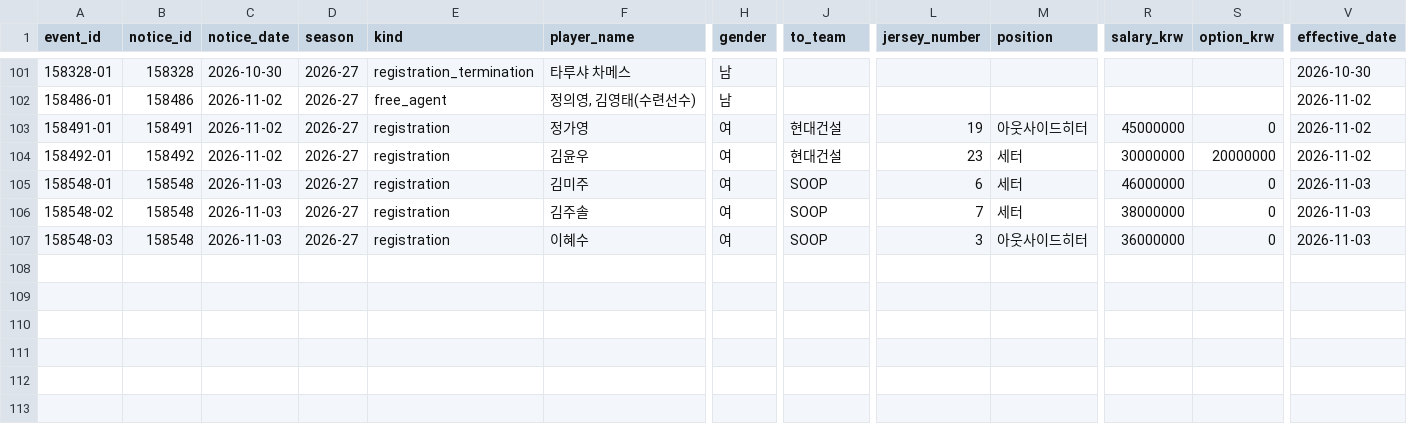
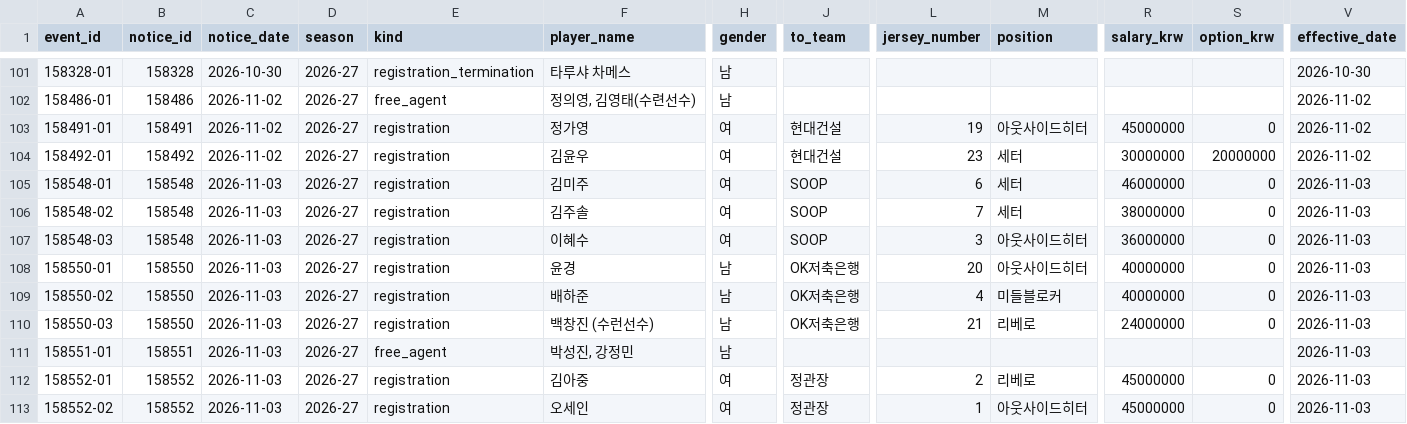
Before and after one commit to kvolleylab/kvolleylab, a CSV file: data/kovo/official-notices/2026-27/change_events.csv, drawn as a sheet; only a part is shown, gaps mark what is left out; rows hold the shown columns only; the diff names each change by its address in the sheet, - before the commit and + after, or states it on an @@ line.

```diff
--- a/data/kovo/official-notices/2026-27/change_events.csv
+++ b/data/kovo/official-notices/2026-27/change_events.csv
+row 108: 158550-01 | 158550 | 2026-11-03 | 2026-27 | registration | 윤경 | 남 | OK저축은행 | 20 | 아웃사이드히터 | 40000000 | 0 | 2026-11-03
+row 109: 158550-02 | 158550 | 2026-11-03 | 2026-27 | registration | 배하준 | 남 | OK저축은행 | 4 | 미들블로커 | 40000000 | 0 | 2026-11-03
+row 110: 158550-03 | 158550 | 2026-11-03 | 2026-27 | registration | 백창진 (수런선수) | 남 | OK저축은행 | 21 | 리베로 | 24000000 | 0 | 2026-11-03
+row 111: 158551-01 | 158551 | 2026-11-03 | 2026-27 | free_agent | 박성진, 강정민 | 남 |  |  |  |  |  | 2026-11-03
+row 112: 158552-01 | 158552 | 2026-11-03 | 2026-27 | registration | 김아중 | 여 | 정관장 | 2 | 리베로 | 45000000 | 0 | 2026-11-03
+row 113: 158552-02 | 158552 | 2026-11-03 | 2026-27 | registration | 오세인 | 여 | 정관장 | 1 | 아웃사이드히터 | 45000000 | 0 | 2026-11-03
```
Also changed, not shown: 6 other files.
